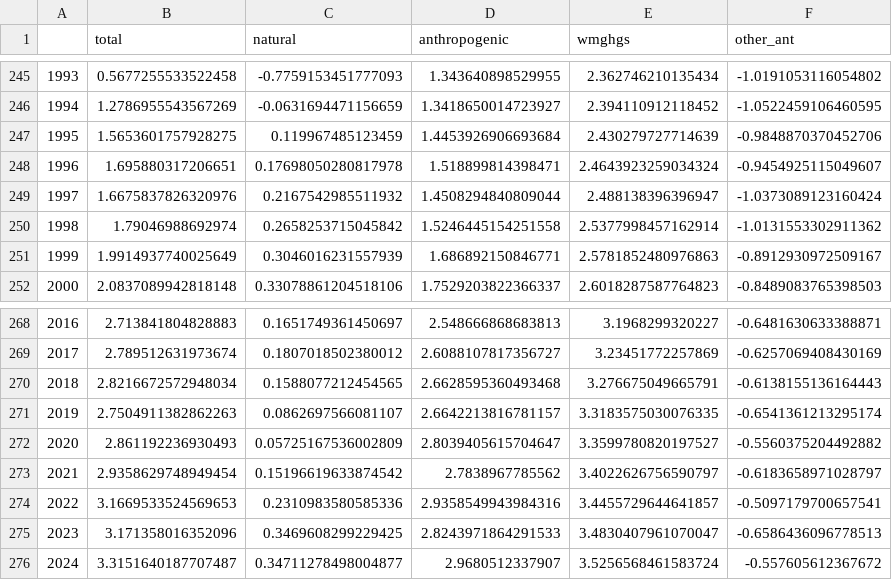
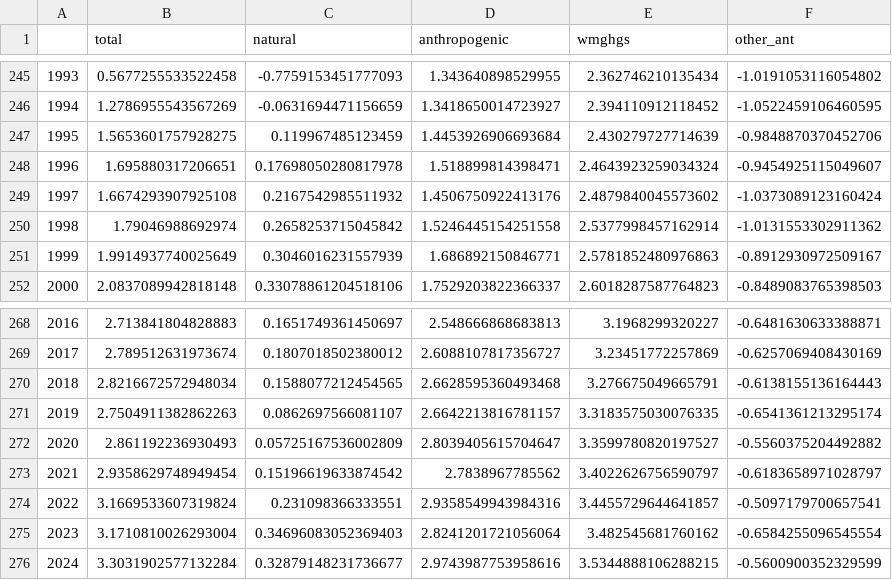
Before and after one commit to ClimateIndicator/forcing-timeseries, a CSV file: output/ERF_best_DAMIP_1750-2024.csv, drawn as a sheet; only a part is shown, gaps mark what is left out.

```diff
--- a/output/ERF_best_DAMIP_1750-2024.csv
+++ b/output/ERF_best_DAMIP_1750-2024.csv
@@ -248,3 +248,3 @@
 1996,1.695880317206651,0.17698050280817978,1.518899814398471,2.4643923259034324,-0.9454925115049607
-1997,1.6675837826320976,0.2167542985511932,1.4508294840809044,2.488138396396947,-1.0373089123160424
+1997,1.6674293907925108,0.2167542985511932,1.4506750922413176,2.4879840045573602,-1.0373089123160424
 1998,1.79046988692974,0.2658253715045842,1.5246445154251558,2.5377998457162914,-1.0131553302911362
@@ -273,4 +273,4 @@
 2021,2.9358629748949454,0.15196619633874542,2.7838967785562,3.4022626756590797,-0.6183658971028797
-2022,3.1669533524569653,0.2310983580585336,2.9358549943984316,3.4455729644641857,-0.5097179700657541
-2023,3.171358016352096,0.3469608299229425,2.8243971864291533,3.4830407961070047,-0.6586436096778513
-2024,3.3151640187707487,0.34711278498004877,2.9680512337907,3.5256568461583724,-0.557605612367672
+2022,3.1669533607319824,0.231098366333551,2.9358549943984316,3.4455729644641857,-0.5097179700657541
+2023,3.1710810026293004,0.34696083052369403,2.8241201721056064,3.482545681760162,-0.6584255096545554
+2024,3.3031902577132284,0.32879148231736677,2.9743987753958616,3.5344888106288215,-0.5600900352329599
```
Also changed, not shown: output/ERF_best_1750-2024.csv, output/ERF_best_aggregates_1750-2024.csv, 31 other files.
